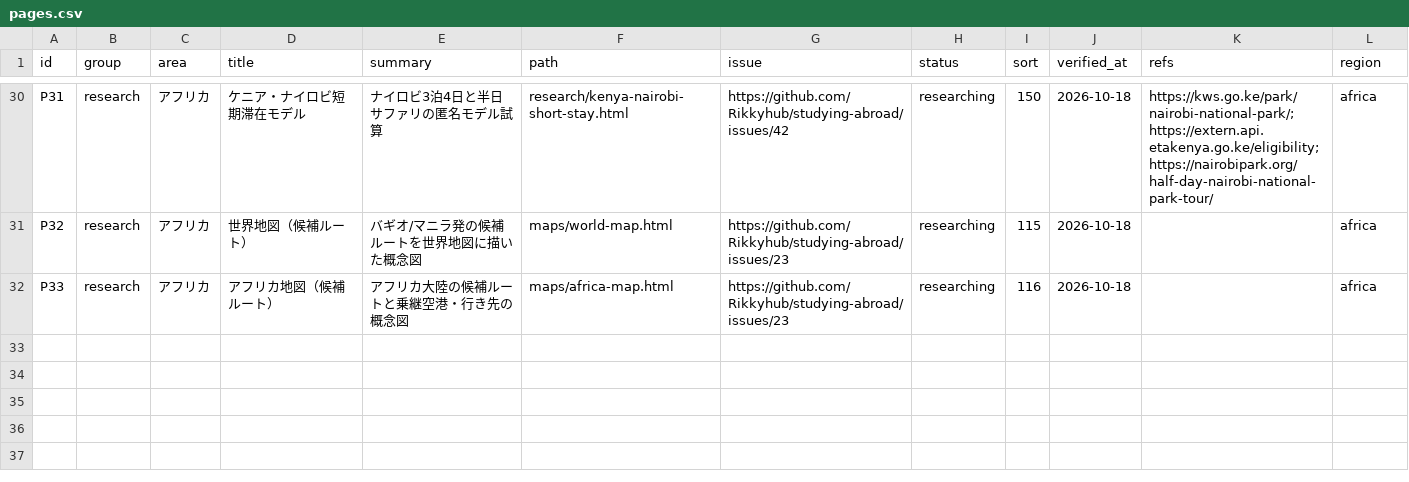
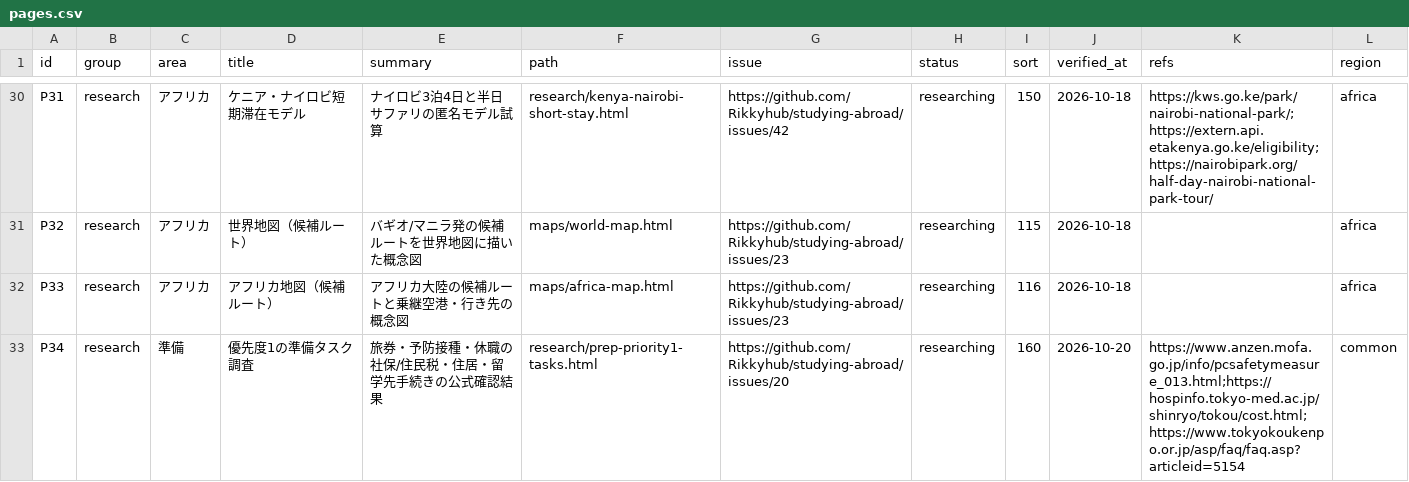
Before and after one commit to Rikkyhub/studying-abroad, a CSV file: data/pages.csv, drawn as a sheet; only a part is shown, gaps mark what is left out.

```diff
--- a/data/pages.csv
+++ b/data/pages.csv
@@ -32 +32,2 @@ P32,research,アフリカ,世界地図（候補ルート）,バギオ/マニラ
 P33,research,アフリカ,アフリカ地図（候補ルート）,アフリカ大陸の候補ルートと乗継空港・行き先の概念図,maps/africa-map.html,https://github.com/Rikkyhub/studying-abroad/issues/23,researching,116,2026-10-18,,africa
+P34,research,準備,優先度1の準備タスク調査,旅券・予防接種・休職の社保/住民税・住居・留学先手続きの公式確認結果,research/prep-priority1-tasks.html,https://github.com/Rikkyhub/studying-abroad/issues/20,researching,160,2026-10-20,https://www.anzen.mofa.go.jp/info/pcsafetymeasure_013.html;https://hospinfo.tokyo-med.ac.jp/shinryo/tokou/cost.html;https://www.tokyokoukenpo.or.jp/asp/faq/faq.asp?articleid=5154,common
```
Also changed, not shown: data/tasks.csv, 41 other files.
